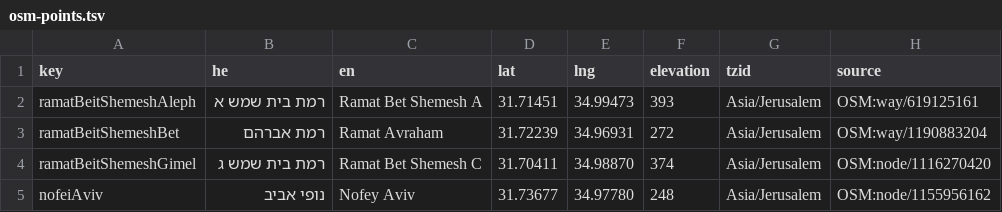
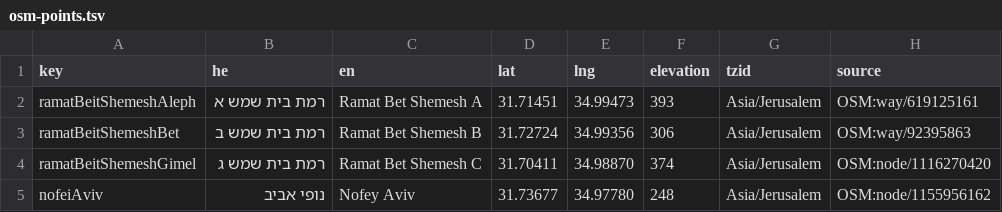
Before and after one commit to KleiKodesh/kleikodesh-zmanim.js, a TSV file: data/osm-points.tsv, drawn as a sheet.

```diff
--- a/data/osm-points.tsv
+++ b/data/osm-points.tsv
@@ -2,3 +2,3 @@ key	he	en	lat	lng	elevation	tzid	source
 ramatBeitShemeshAleph	רמת בית שמש א	Ramat Bet Shemesh A	31.71451	34.99473	393	Asia/Jerusalem	OSM:way/619125161
-ramatBeitShemeshBet	רמת אברהם	Ramat Avraham	31.72239	34.96931	272	Asia/Jerusalem	OSM:way/1190883204
+ramatBeitShemeshBet	רמת בית שמש ב	Ramat Bet Shemesh B	31.72724	34.99356	306	Asia/Jerusalem	OSM:way/92395863
 ramatBeitShemeshGimel	רמת בית שמש ג	Ramat Bet Shemesh C	31.70411	34.98870	374	Asia/Jerusalem	OSM:node/1116270420
```
